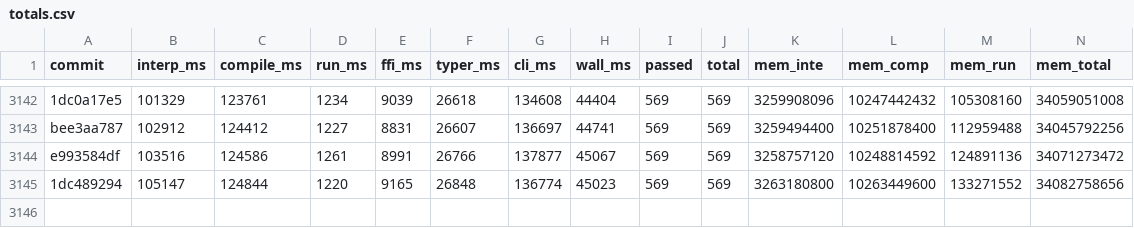
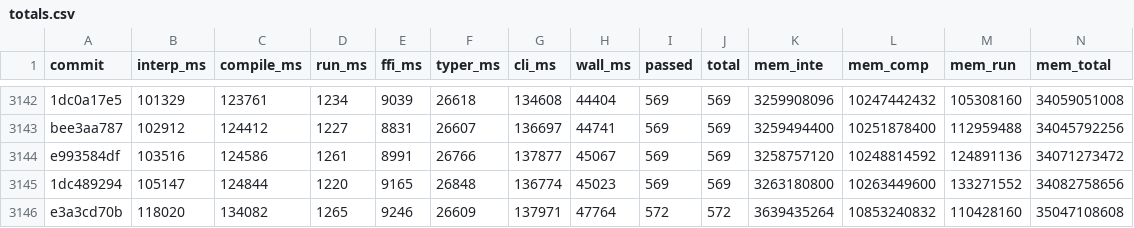
Before and after one commit to jtimon/til, a CSV file: doc/totals.csv, drawn as a sheet; only a part is shown, gaps mark what is left out; rows hold the shown columns only; the diff names each change by its address in the sheet, - before the commit and + after, or states it on an @@ line.

```diff
--- a/doc/totals.csv
+++ b/doc/totals.csv
+row 3146: e3a3cd70b | 118020 | 134082 | 1265 | 9246 | 26609 | 137971 | 47764 | 572 | 572 | 3639435264 | 10853240832 | 110428160 | 35047108608
```
Also changed, not shown: 10 other files.
